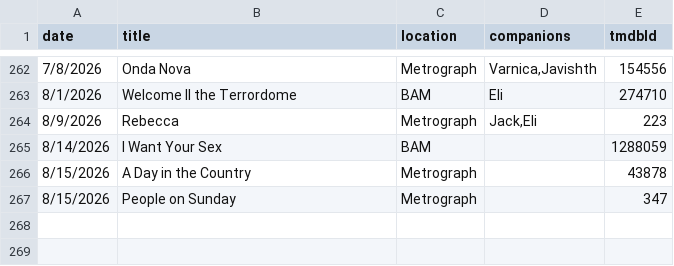
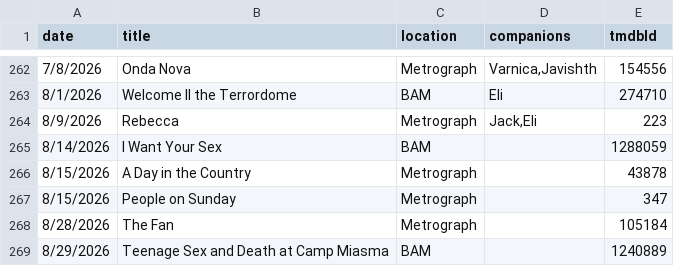
Before and after one commit to shreshthkhilani/s4s-filmstruck, a CSV file: data/log.csv, drawn as a sheet; only a part is shown, gaps mark what is left out; the diff names each change by its address in the sheet, - before the commit and + after, or states it on an @@ line.

```diff
--- a/data/log.csv
+++ b/data/log.csv
+row 268: 8/28/2026 | The Fan | Metrograph |  | 105184
+row 269: 8/29/2026 | Teenage Sex and Death at Camp Miasma | BAM |  | 1240889
```
Also changed, not shown: data/films.csv, data/stats.csv.
